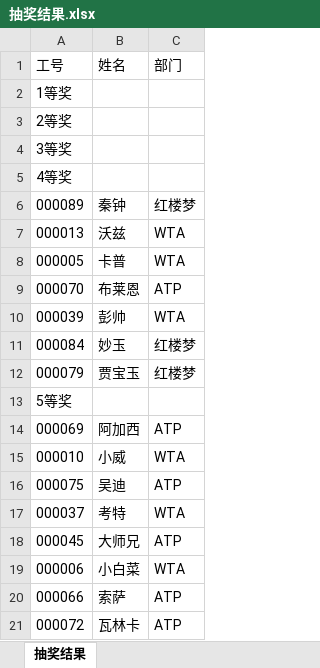
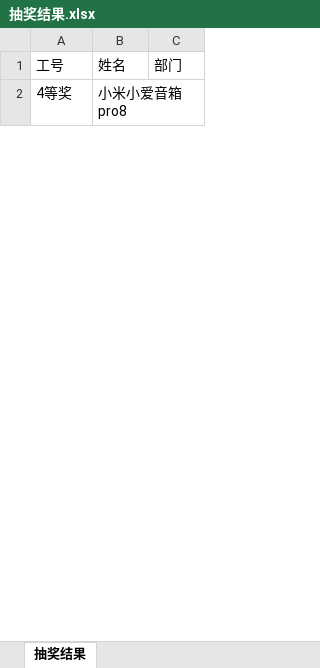
Before and after one commit to halaproliu/lottery, an Excel workbook: server/src/static/抽奖结果.xlsx, sheet 抽奖结果, drawn as a sheet; only a part is shown; values as stored, in another font and other column widths than the file's, no borders; removed rows and columns are numbered as before the commit, all else as after; the diff covers the shown part only; the diff names each change by its address in the sheet, - before the commit and + after, or states it on an @@ line.

```diff
--- a/server/src/static/抽奖结果.xlsx (sheet 抽奖结果)
+++ b/server/src/static/抽奖结果.xlsx (sheet 抽奖结果)
-row 2: 1等奖
-row 3: 2等奖
-row 4: 3等奖
-B2: (empty)
+B2: 小米小爱音箱pro8
-row 6: 000089 | 秦钟 | 红楼梦
-row 7: 000013 | 沃兹 | WTA
-row 8: 000005 | 卡普 | WTA
-row 9: 000070 | 布莱恩 | ATP
-row 10: 000039 | 彭帅 | WTA
-row 11: 000084 | 妙玉 | 红楼梦
-row 12: 000079 | 贾宝玉 | 红楼梦
-row 13: 5等奖
-row 14: 000069 | 阿加西 | ATP
-row 15: 000010 | 小威 | WTA
-row 16: 000075 | 吴迪 | ATP
-row 17: 000037 | 考特 | WTA
-row 18: 000045 | 大师兄 | ATP
-row 19: 000006 | 小白菜 | WTA
-row 20: 000066 | 索萨 | ATP
-row 21: 000072 | 瓦林卡 | ATP
```
Also changed, not shown: 49 added rows and 43 removed rows elsewhere in this sheet, 27 other files.
